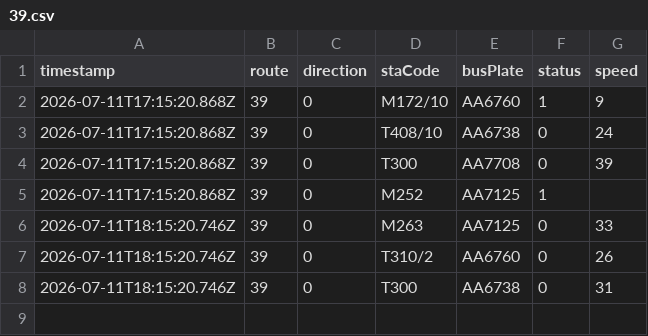
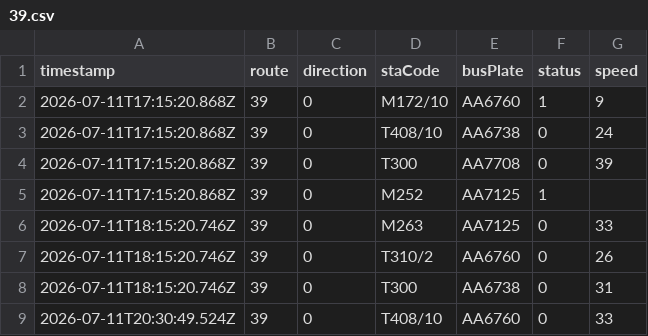
Before and after one commit to ChiHin-Lio/macau-bus-data, a CSV file: raw_logs/39.csv, drawn as a sheet.

Commit message:
scraper: update 39.csv via Cloudflare Worker

```diff
--- a/raw_logs/39.csv
+++ b/raw_logs/39.csv
@@ -8 +8,2 @@ timestamp,route,direction,staCode,busPlate,status,speed
 2026-07-11T18:15:20.746Z,39,0,T300,AA6738,0,31
+2026-07-11T20:30:49.524Z,39,0,T408/10,AA6760,0,33
```
